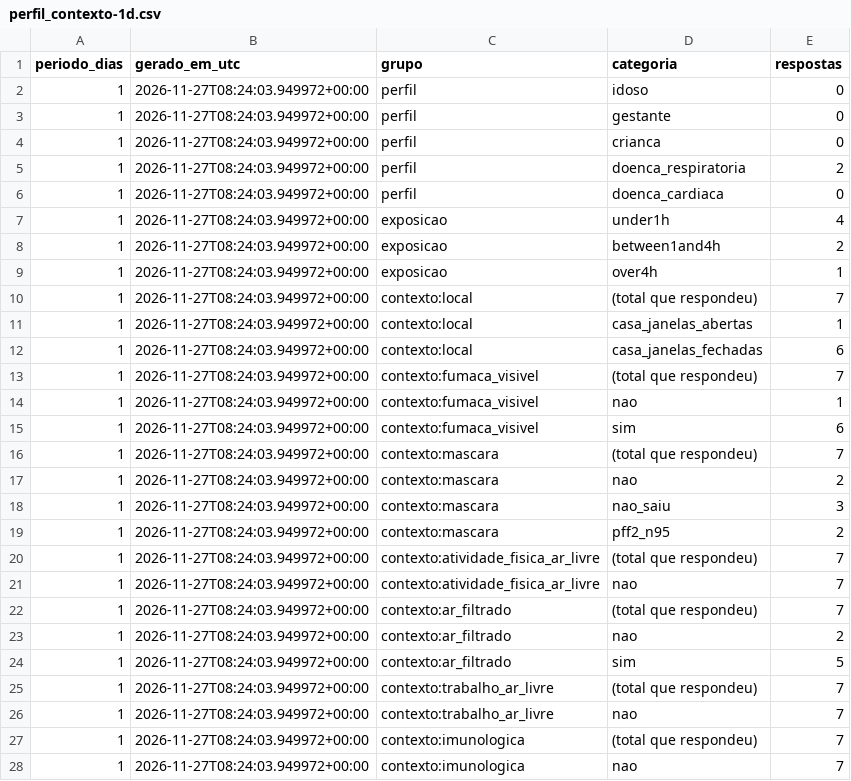
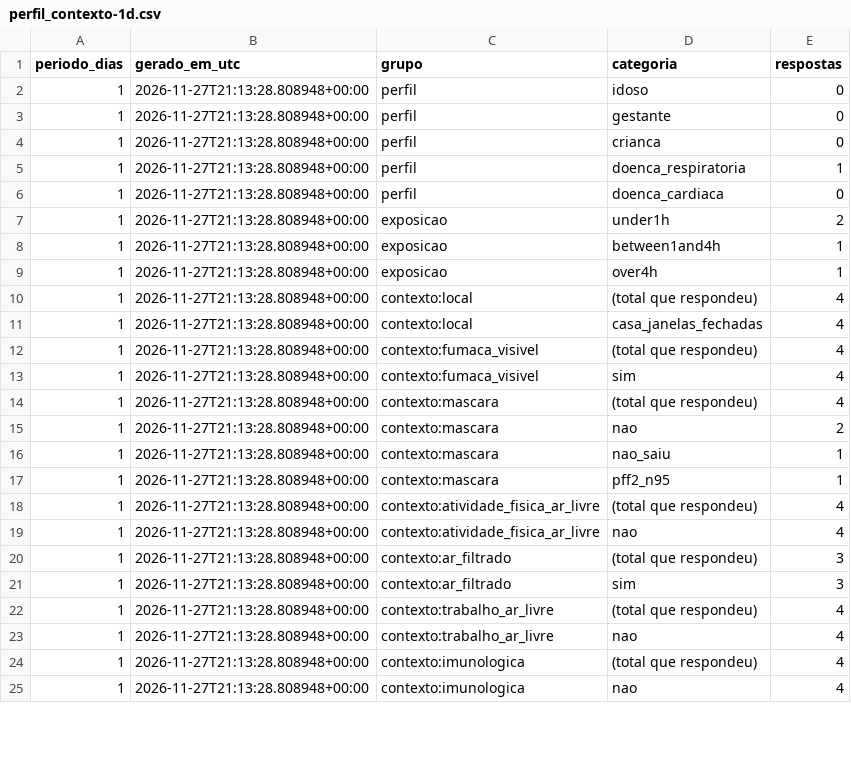
Before and after one commit to micael-oliveira-ufam/respirar-amazonas, a CSV file: docs/dados/csv/perfil_contexto-1d.csv, drawn as a sheet; only a part is shown; the diff covers the shown part only.

```diff
--- a/docs/dados/csv/perfil_contexto-1d.csv
+++ b/docs/dados/csv/perfil_contexto-1d.csv
@@ -1,28 +1,25 @@
 periodo_dias,gerado_em_utc,grupo,categoria,respostas
-1,2026-11-27T08:24:03.949972+00:00,perfil,idoso,0
-1,2026-11-27T08:24:03.949972+00:00,perfil,gestante,0
-1,2026-11-27T08:24:03.949972+00:00,perfil,crianca,0
-1,2026-11-27T08:24:03.949972+00:00,perfil,doenca_respiratoria,2
-1,2026-11-27T08:24:03.949972+00:00,perfil,doenca_cardiaca,0
-1,2026-11-27T08:24:03.949972+00:00,exposicao,under1h,4
-1,2026-11-27T08:24:03.949972+00:00,exposicao,between1and4h,2
-1,2026-11-27T08:24:03.949972+00:00,exposicao,over4h,1
-1,2026-11-27T08:24:03.949972+00:00,contexto:local,(total que respondeu),7
-1,2026-11-27T08:24:03.949972+00:00,contexto:local,casa_janelas_abertas,1
-1,2026-11-27T08:24:03.949972+00:00,contexto:local,casa_janelas_fechadas,6
-1,2026-11-27T08:24:03.949972+00:00,contexto:fumaca_visivel,(total que respondeu),7
-1,2026-11-27T08:24:03.949972+00:00,contexto:fumaca_visivel,nao,1
-1,2026-11-27T08:24:03.949972+00:00,contexto:fumaca_visivel,sim,6
-1,2026-11-27T08:24:03.949972+00:00,contexto:mascara,(total que respondeu),7
-1,2026-11-27T08:24:03.949972+00:00,contexto:mascara,nao,2
-1,2026-11-27T08:24:03.949972+00:00,contexto:mascara,nao_saiu,3
-1,2026-11-27T08:24:03.949972+00:00,contexto:mascara,pff2_n95,2
-1,2026-11-27T08:24:03.949972+00:00,contexto:atividade_fisica_ar_livre,(total que respondeu),7
-1,2026-11-27T08:24:03.949972+00:00,contexto:atividade_fisica_ar_livre,nao,7
-1,2026-11-27T08:24:03.949972+00:00,contexto:ar_filtrado,(total que respondeu),7
-1,2026-11-27T08:24:03.949972+00:00,contexto:ar_filtrado,nao,2
-1,2026-11-27T08:24:03.949972+00:00,contexto:ar_filtrado,sim,5
-1,2026-11-27T08:24:03.949972+00:00,contexto:trabalho_ar_livre,(total que respondeu),7
-1,2026-11-27T08:24:03.949972+00:00,contexto:trabalho_ar_livre,nao,7
-1,2026-11-27T08:24:03.949972+00:00,contexto:imunologica,(total que respondeu),7
-1,2026-11-27T08:24:03.949972+00:00,contexto:imunologica,nao,7
+1,2026-11-27T21:13:28.808948+00:00,perfil,idoso,0
+1,2026-11-27T21:13:28.808948+00:00,perfil,gestante,0
+1,2026-11-27T21:13:28.808948+00:00,perfil,crianca,0
+1,2026-11-27T21:13:28.808948+00:00,perfil,doenca_respiratoria,1
+1,2026-11-27T21:13:28.808948+00:00,perfil,doenca_cardiaca,0
+1,2026-11-27T21:13:28.808948+00:00,exposicao,under1h,2
+1,2026-11-27T21:13:28.808948+00:00,exposicao,between1and4h,1
+1,2026-11-27T21:13:28.808948+00:00,exposicao,over4h,1
+1,2026-11-27T21:13:28.808948+00:00,contexto:local,(total que respondeu),4
+1,2026-11-27T21:13:28.808948+00:00,contexto:local,casa_janelas_fechadas,4
+1,2026-11-27T21:13:28.808948+00:00,contexto:fumaca_visivel,(total que respondeu),4
+1,2026-11-27T21:13:28.808948+00:00,contexto:fumaca_visivel,sim,4
+1,2026-11-27T21:13:28.808948+00:00,contexto:mascara,(total que respondeu),4
+1,2026-11-27T21:13:28.808948+00:00,contexto:mascara,nao,2
+1,2026-11-27T21:13:28.808948+00:00,contexto:mascara,nao_saiu,1
+1,2026-11-27T21:13:28.808948+00:00,contexto:mascara,pff2_n95,1
+1,2026-11-27T21:13:28.808948+00:00,contexto:atividade_fisica_ar_livre,(total que respondeu),4
+1,2026-11-27T21:13:28.808948+00:00,contexto:atividade_fisica_ar_livre,nao,4
+1,2026-11-27T21:13:28.808948+00:00,contexto:ar_filtrado,(total que respondeu),3
+1,2026-11-27T21:13:28.808948+00:00,contexto:ar_filtrado,sim,3
+1,2026-11-27T21:13:28.808948+00:00,contexto:trabalho_ar_livre,(total que respondeu),4
+1,2026-11-27T21:13:28.808948+00:00,contexto:trabalho_ar_livre,nao,4
+1,2026-11-27T21:13:28.808948+00:00,contexto:imunologica,(total que respondeu),4
+1,2026-11-27T21:13:28.808948+00:00,contexto:imunologica,nao,4
```
Also changed, not shown: 16 edited cells elsewhere in this file, docs/dados/csv/areas-1d.csv, docs/dados/csv/bairros-1d.csv, 27 other files.
